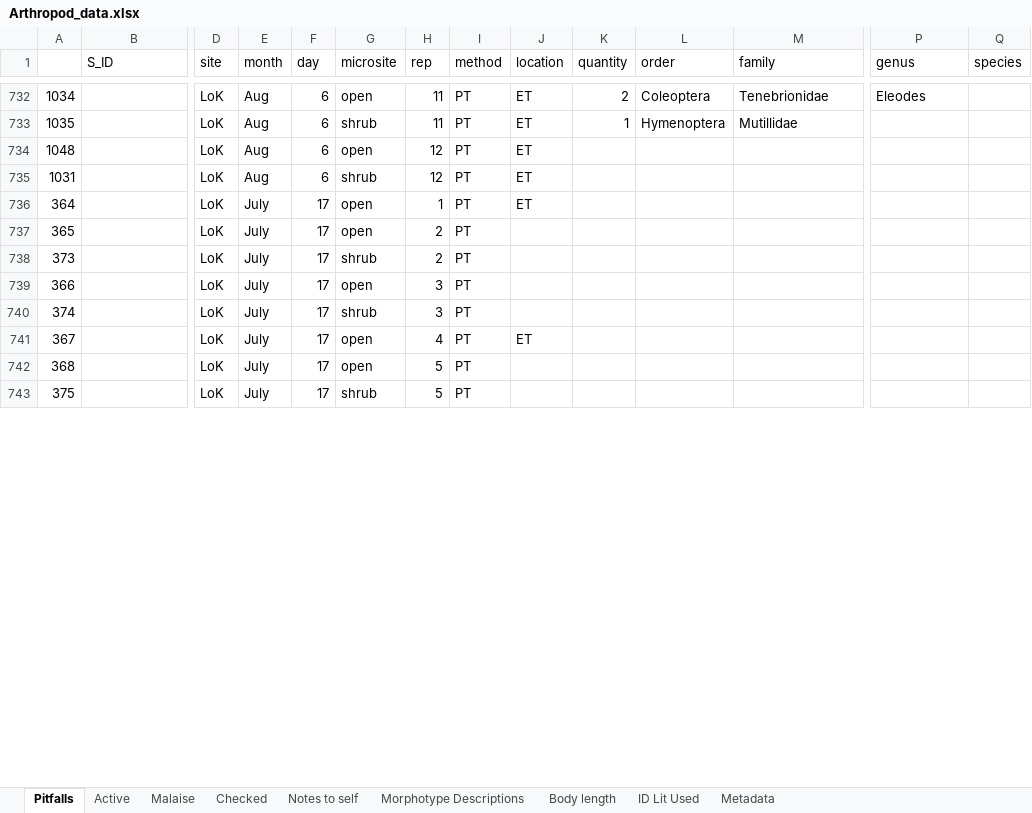
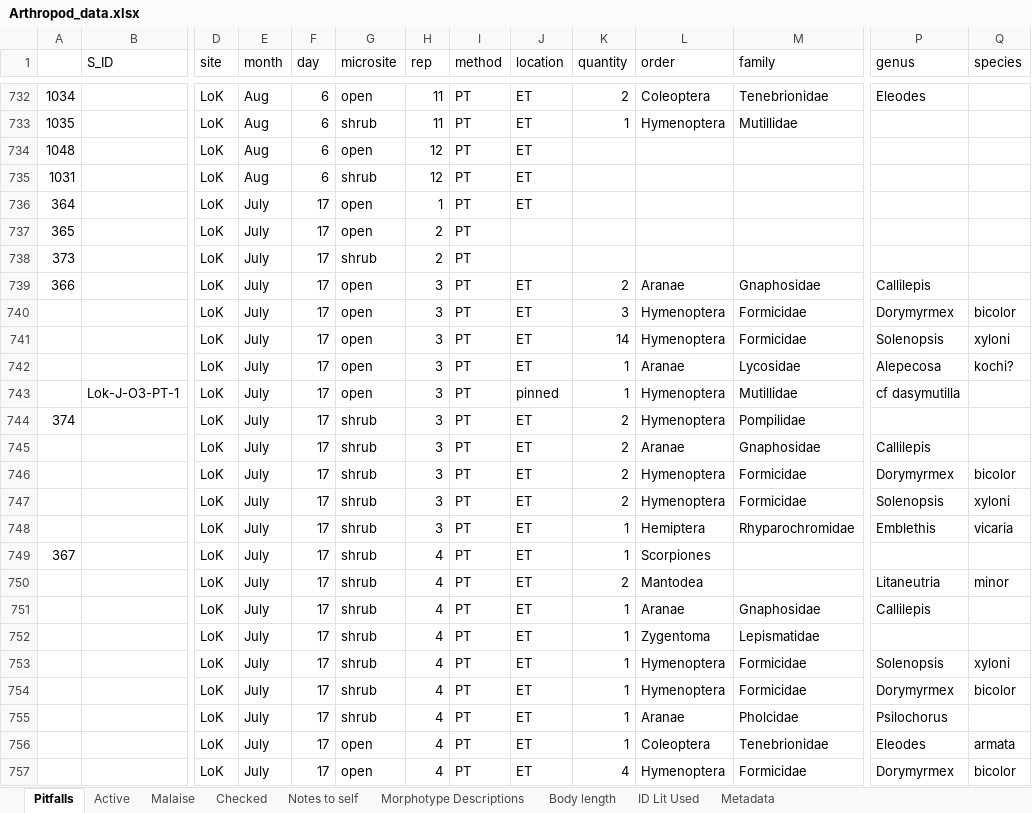
Before and after one commit to jennabraun/prey_item_survey, an Excel workbook: Raw Data/Arthropod_data.xlsx, sheet Pitfalls, drawn as a sheet; only a part is shown, gaps mark what is left out; the shorter side is filled out with more unchanged rows; values as stored, in another font and other column widths than the file's, no borders; addresses are those after the commit; rows hold the shown columns only; the diff covers the shown part only; the diff names each change by its address in the sheet, - before the commit and + after, or states it on an @@ line.

Commit message:
panoche july finished

```diff
--- a/Raw Data/Arthropod_data.xlsx (sheet Pitfalls)
+++ b/Raw Data/Arthropod_data.xlsx (sheet Pitfalls)
-J739 (location): (empty)
+J739 (location): ET
-K739 (quantity): (empty)
+K739 (quantity): 2
-L739 (order): (empty)
+L739 (order): Aranae
-M739 (family): (empty)
+M739 (family): Gnaphosidae
-P739 (genus): (empty)
+P739 (genus): Callilepis
+row 740:  |  | LoK | July | 17 | open | 3 | PT | ET | 3 | Hymenoptera | Formicidae | Dorymyrmex | bicolor
+row 741:  |  | LoK | July | 17 | open | 3 | PT | ET | 14 | Hymenoptera | Formicidae | Solenopsis | xyloni
+row 742:  |  | LoK | July | 17 | open | 3 | PT | ET | 1 | Aranae | Lycosidae | Alepecosa | kochi?
+row 743:  | Lok-J-O3-PT-1 | LoK | July | 17 | open | 3 | PT | pinned | 1 | Hymenoptera | Mutillidae | cf dasymutilla
-J744 (location): (empty)
+J744 (location): ET
-K744 (quantity): (empty)
+K744 (quantity): 2
-L744 (order): (empty)
+L744 (order): Hymenoptera
-M744 (family): (empty)
+M744 (family): Pompilidae
+row 745:  |  | LoK | July | 17 | shrub | 3 | PT | ET | 2 | Aranae | Gnaphosidae | Callilepis
+row 746:  |  | LoK | July | 17 | shrub | 3 | PT | ET | 2 | Hymenoptera | Formicidae | Dorymyrmex | bicolor
+row 747:  |  | LoK | July | 17 | shrub | 3 | PT | ET | 2 | Hymenoptera | Formicidae | Solenopsis | xyloni
+row 748:  |  | LoK | July | 17 | shrub | 3 | PT | ET | 1 | Hemiptera | Rhyparochromidae | Emblethis | vicaria
-G749 (microsite): open
+G749 (microsite): shrub
-K749 (quantity): (empty)
+K749 (quantity): 1
-L749 (order): (empty)
+L749 (order): Scorpiones
+row 750:  |  | LoK | July | 17 | shrub | 4 | PT | ET | 2 | Mantodea |  | Litaneutria | minor
+row 751:  |  | LoK | July | 17 | shrub | 4 | PT | ET | 1 | Aranae | Gnaphosidae | Callilepis
+row 752:  |  | LoK | July | 17 | shrub | 4 | PT | ET | 1 | Zygentoma | Lepismatidae
+row 753:  |  | LoK | July | 17 | shrub | 4 | PT | ET | 1 | Hymenoptera | Formicidae | Solenopsis | xyloni
+row 754:  |  | LoK | July | 17 | shrub | 4 | PT | ET | 1 | Hymenoptera | Formicidae | Dorymyrmex | bicolor
+row 755:  |  | LoK | July | 17 | shrub | 4 | PT | ET | 1 | Aranae | Pholcidae | Psilochorus
+row 756:  |  | LoK | July | 17 | open | 4 | PT | ET | 1 | Coleoptera | Tenebrionidae | Eleodes | armata
+row 757:  |  | LoK | July | 17 | open | 4 | PT | ET | 4 | Hymenoptera | Formicidae | Dorymyrmex | bicolor
```
Also changed, not shown: 28 added rows and 30 edited cells elsewhere in this sheet, sheet Notes to self, 2 other files.
